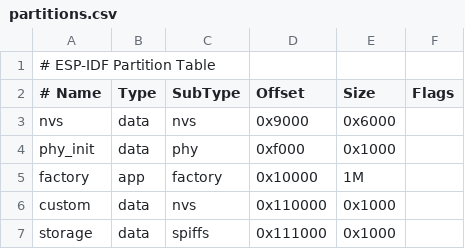
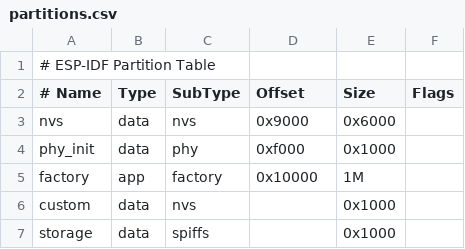
Before and after one commit to amoghkash/mits-fw, a CSV file: partitions.csv, drawn as a sheet; the diff names each change by its address in the sheet, - before the commit and + after, or states it on an @@ line.

Commit message:
Added Basic CLI Control
- Communicate over USB or UART through a Console
- Added Pragma to all Header Files
- Cleaned up partitions.csv
- Added Some Documentation
- Changed SDKConfig to make Console Work

```diff
--- a/partitions.csv
+++ b/partitions.csv
-D6 (Offset): 0x110000
+D6 (Offset): (empty)
-D7 (Offset): 0x111000
+D7 (Offset): (empty)
```
Also changed, not shown: 13 other files.
